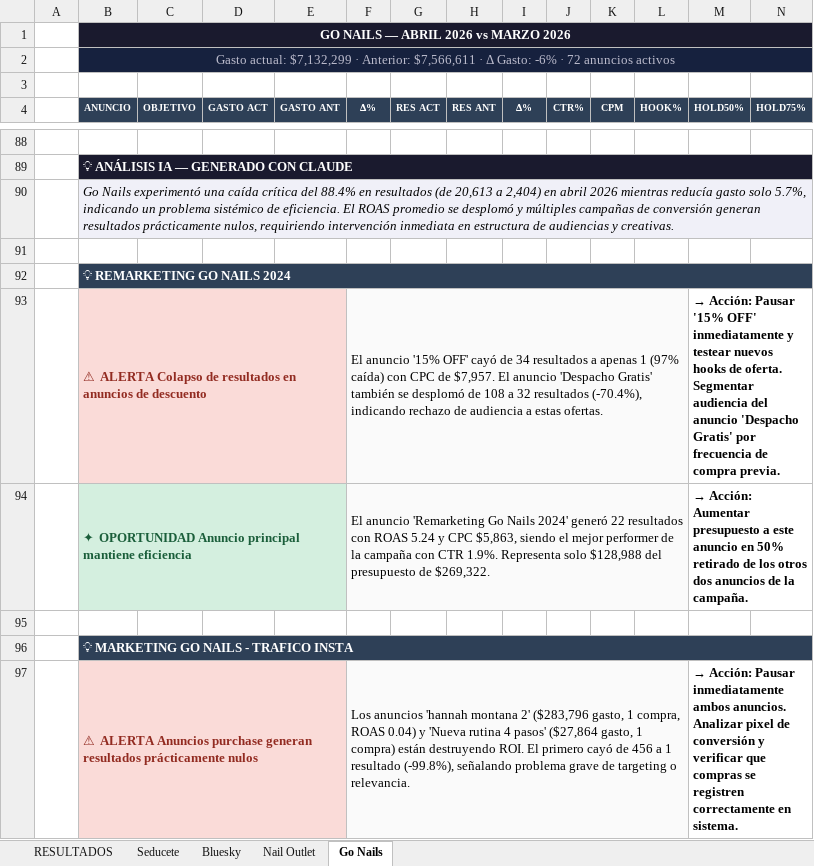
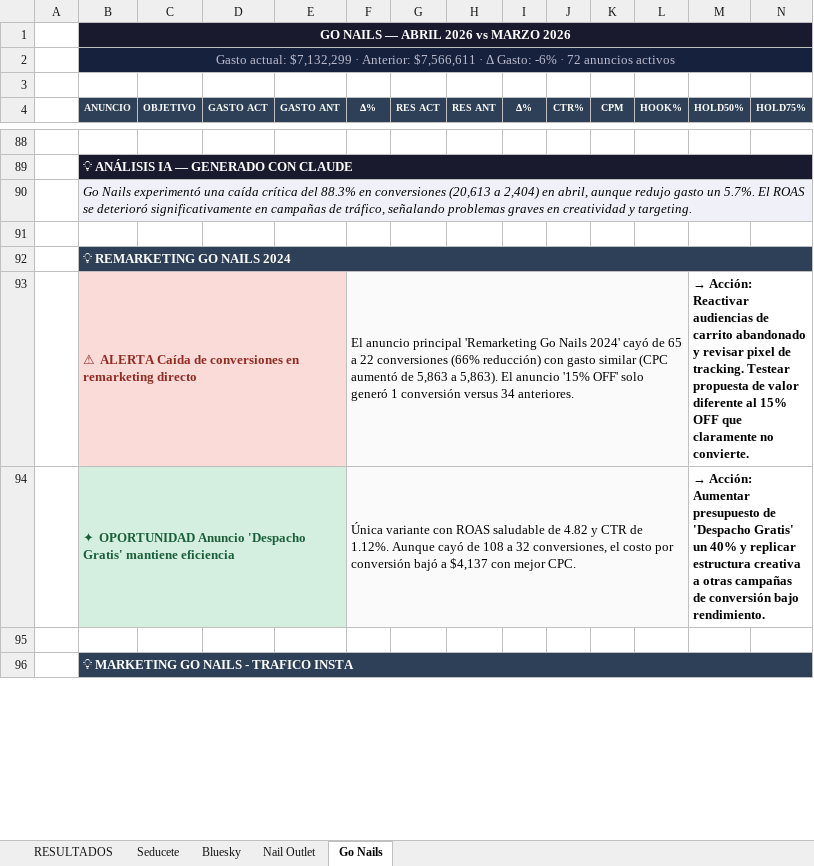
Before and after one commit to paularoehling/meta-ads-dashboard, an Excel workbook: reportes/Reporte_abril_2026.xlsx, sheet Go Nails, drawn as a sheet; only a part is shown, gaps mark what is left out; values as stored, in another font and other column widths than the file's, no borders; removed rows and columns are numbered as before the commit, all else as after; rows hold the shown columns only; the diff covers the shown part only; the diff names each change by its address in the sheet, - before the commit and + after, or states it on an @@ line.

Commit message:
Reporte automatico abril 2026 generado por n8n

```diff
--- a/reportes/Reporte_abril_2026.xlsx (sheet Go Nails)
+++ b/reportes/Reporte_abril_2026.xlsx (sheet Go Nails)
-B90 (ANUNCIO): …crítica del 88.4% en resultados (de 20,613 a 2,404) en abril 2026 mientras reducía gasto solo 5.7%, indicando un problema sistémico de eficiencia. El ROAS promedio se desplomó y múltiples campañas de conversión generan resultados prácticamente nulos, requiriendo intervención inmediata en estructura de audiencias y creativas.
+B90 (ANUNCIO): …crítica del 88.3% en conversiones (20,613 a 2,404) en abril, aunque redujo gasto un 5.7%. El ROAS se deterioró significativamente en campañas de tráfico, señalando problemas graves en creatividad y targeting.
-row 93:  | ⚠ ALERTA Colapso de resultados en anuncios de descuento |  |  |  | El anuncio '15% OFF' cayó de 34 resultados a apenas 1 (97% caída) con CPC de $7,957. El anuncio 'Despacho Gratis' también se desplomó de 108 a 32 resultados (-70.4%), indicando rechazo de audiencia a estas ofertas. |  |  |  |  |  |  | → Acción: Pausar '15% OFF' inmediatamente y testear nuevos hooks de oferta. Segmentar audiencia del anuncio 'Despacho Gratis' por frecuencia de compra previa.
-row 94:  | ✦ OPORTUNIDAD Anuncio principal mantiene eficiencia |  |  |  | El anuncio 'Remarketing Go Nails 2024' generó 22 resultados con ROAS 5.24 y CPC $5,863, siendo el mejor performer de la campaña con CTR 1.9%. Representa solo $128,988 del presupuesto de $269,322. |  |  |  |  |  |  | → Acción: Aumentar presupuesto a este anuncio en 50% retirado de los otros dos anuncios de la campaña.
+row 93:  | ⚠ ALERTA Caída de conversiones en remarketing directo |  |  |  | El anuncio principal 'Remarketing Go Nails 2024' cayó de 65 a 22 conversiones (66% reducción) con gasto similar (CPC aumentó de 5,863 a 5,863). El anuncio '15% OFF' solo generó 1 conversión versus 34 anteriores. |  |  |  |  |  |  | → Acción: Reactivar audiencias de carrito abandonado y revisar pixel de tracking. Testear propuesta de valor diferente al 15% OFF que claramente no convierte.
+row 94:  | ✦ OPORTUNIDAD Anuncio 'Despacho Gratis' mantiene eficiencia |  |  |  | Única variante con ROAS saludable de 4.82 y CTR de 1.12%. Aunque cayó de 108 a 32 conversiones, el costo por conversión bajó a $4,137 con mejor CPC. |  |  |  |  |  |  | → Acción: Aumentar presupuesto de 'Despacho Gratis' un 40% y replicar estructura creativa a otras campañas de conversión bajo rendimiento.
-row 97:  | ⚠ ALERTA Anuncios purchase generan resultados prácticamente nulos |  |  |  | Los anuncios 'hannah montana 2' ($283,796 gasto, 1 compra, ROAS 0.04) y 'Nueva rutina 4 pasos' ($27,864 gasto, 1 compra) están destruyendo ROI. El primero cayó de 456 a 1 resultado (-99.8%), señalando problema grave de targeting o relevancia. |  |  |  |  |  |  | → Acción: Pausar inmediatamente ambos anuncios. Analizar pixel de conversión y verificar que compras se registren correctamente en sistema.
```
Also changed, not shown: 11 added rows and 10 removed rows elsewhere in this sheet, sheet Seducete, sheet Nail Outlet, sheet Bluesky.
